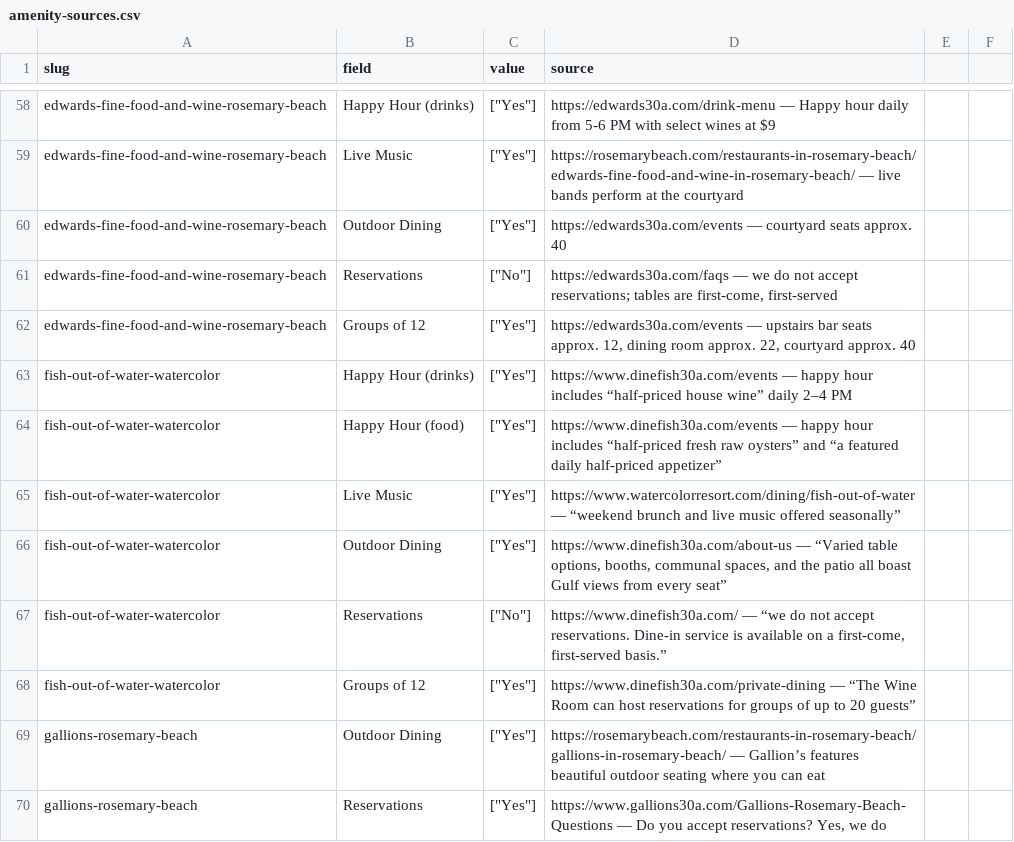
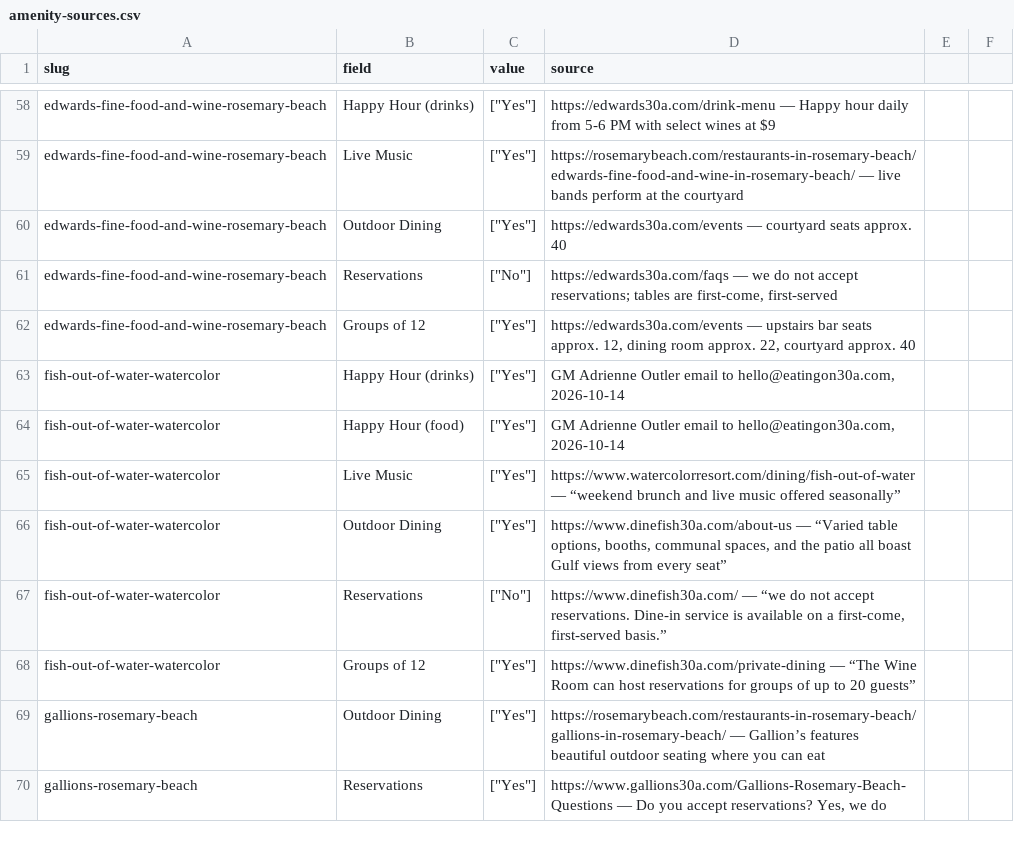
Before and after one commit to marcongit850/eatingon30A, a CSV file: data/amenity-sources.csv, drawn as a sheet; only a part is shown, gaps mark what is left out.

```diff
--- a/data/amenity-sources.csv
+++ b/data/amenity-sources.csv
@@ -62,4 +62,4 @@ edwards-fine-food-and-wine-rosemary-beach,Reservations,"[""No""]","https://edwar
 edwards-fine-food-and-wine-rosemary-beach,Groups of 12,"[""Yes""]","https://edwards30a.com/events — upstairs bar seats approx. 12, dining room approx. 22, courtyard approx. 40"
-fish-out-of-water-watercolor,Happy Hour (drinks),"[""Yes""]",https://www.dinefish30a.com/events — happy hour includes “half-priced house wine” daily 2–4 PM
-fish-out-of-water-watercolor,Happy Hour (food),"[""Yes""]",https://www.dinefish30a.com/events — happy hour includes “half-priced fresh raw oysters” and “a featured daily half-priced appetizer”
+fish-out-of-water-watercolor,Happy Hour (drinks),"[""Yes""]","GM Adrienne Outler email to hello@eatingon30a.com, 2026-10-14"
+fish-out-of-water-watercolor,Happy Hour (food),"[""Yes""]","GM Adrienne Outler email to hello@eatingon30a.com, 2026-10-14"
 fish-out-of-water-watercolor,Live Music,"[""Yes""]",https://www.watercolorresort.com/dining/fish-out-of-water — “weekend brunch and live music offered seasonally”
```
Also changed, not shown: data/restaurants.csv, 12 other files.
